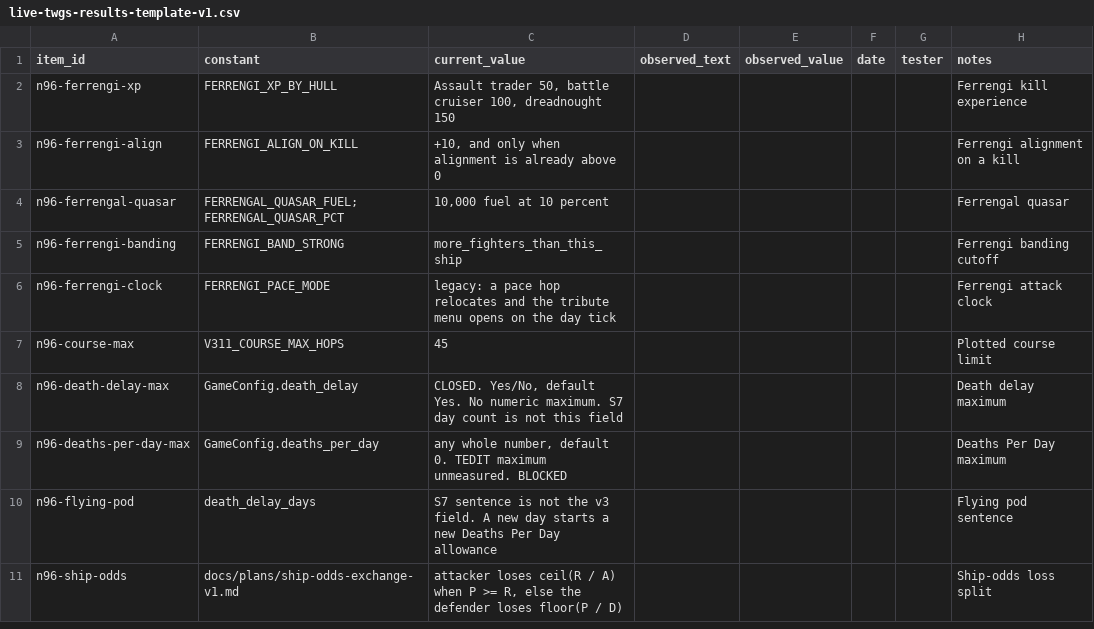
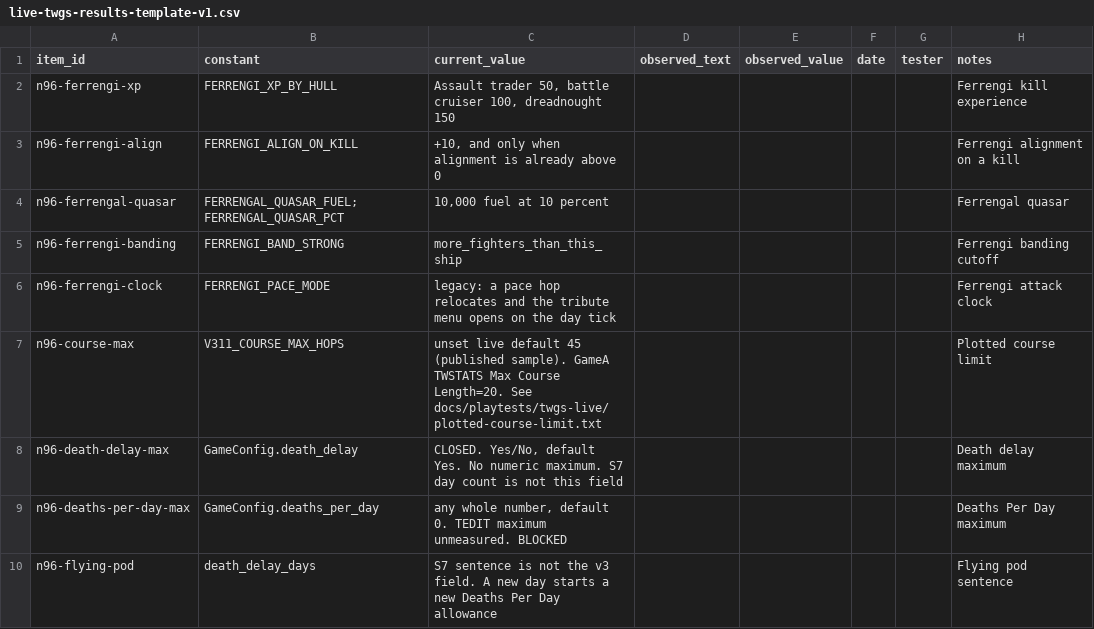
Before and after one commit to EarlTheDuke/TW2002-Human-assist, a CSV file: docs/plans/live-twgs-results-template-v1.csv, drawn as a sheet; only a part is shown; the shorter side is filled out with more unchanged rows.

```diff
--- a/docs/plans/live-twgs-results-template-v1.csv
+++ b/docs/plans/live-twgs-results-template-v1.csv
@@ -6,3 +6,3 @@ n96-ferrengi-banding,FERRENGI_BAND_STRONG,more_fighters_than_this_ship,,,,,Ferre
 n96-ferrengi-clock,FERRENGI_PACE_MODE,legacy: a pace hop relocates and the tribute menu opens on the day tick,,,,,Ferrengi attack clock
-n96-course-max,V311_COURSE_MAX_HOPS,45,,,,,Plotted course limit
+n96-course-max,V311_COURSE_MAX_HOPS,"unset live default 45 (published sample). GameA TWSTATS Max Course Length=20. See docs/playtests/twgs-live/plotted-course-limit.txt",,,,,"Plotted course limit"
 n96-death-delay-max,GameConfig.death_delay,"CLOSED. Yes/No, default Yes. No numeric maximum. S7 day count is not this field",,,,,Death delay maximum
```
Also changed, not shown: 13 other files.
